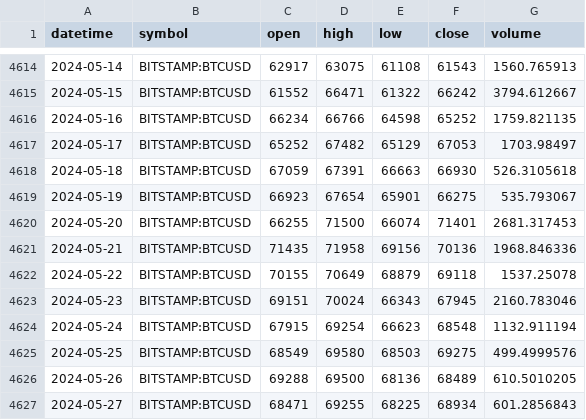
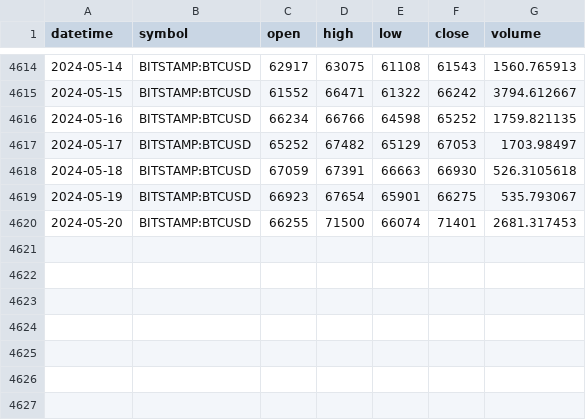
Before and after one commit to BaeJaeSung/crypto_history_kaist, a CSV file: data/trading_view_data_feed.csv, drawn as a sheet; only a part is shown, gaps mark what is left out.

```diff
--- a/data/trading_view_data_feed.csv
+++ b/data/trading_view_data_feed.csv
@@ -4620,8 +4620 @@ datetime,symbol,open,high,low,close,volume
 2024-05-20,BITSTAMP:BTCUSD,66255,71500,66074,71401,2681.317453
-2024-05-21,BITSTAMP:BTCUSD,71435,71958,69156,70136,1968.846336
-2024-05-22,BITSTAMP:BTCUSD,70155,70649,68879,69118,1537.25078
-2024-05-23,BITSTAMP:BTCUSD,69151,70024,66343,67945,2160.783046
-2024-05-24,BITSTAMP:BTCUSD,67915,69254,66623,68548,1132.911194
-2024-05-25,BITSTAMP:BTCUSD,68549,69580,68503,69275,499.4999576
-2024-05-26,BITSTAMP:BTCUSD,69288,69500,68136,68489,610.5010205
-2024-05-27,BITSTAMP:BTCUSD,68471,69255,68225,68934,601.2856843
```
Also changed, not shown: 21 other files.
